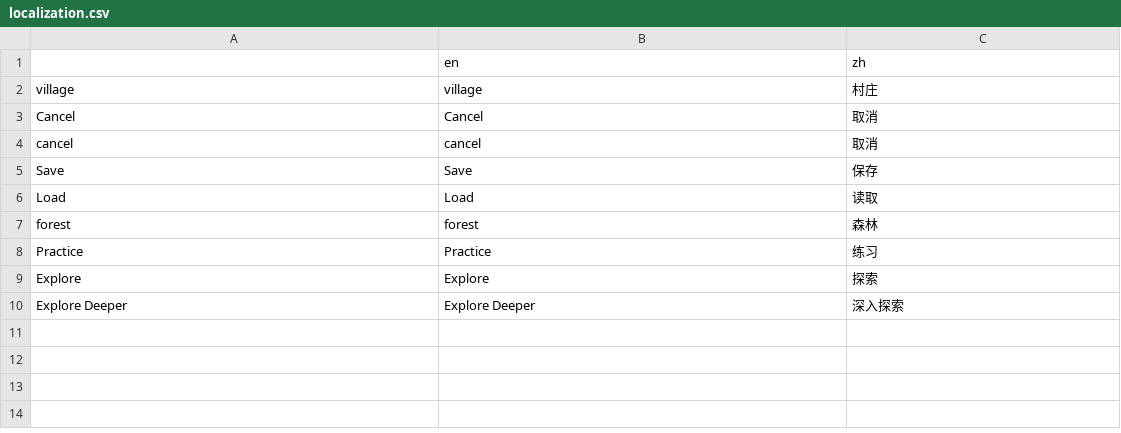
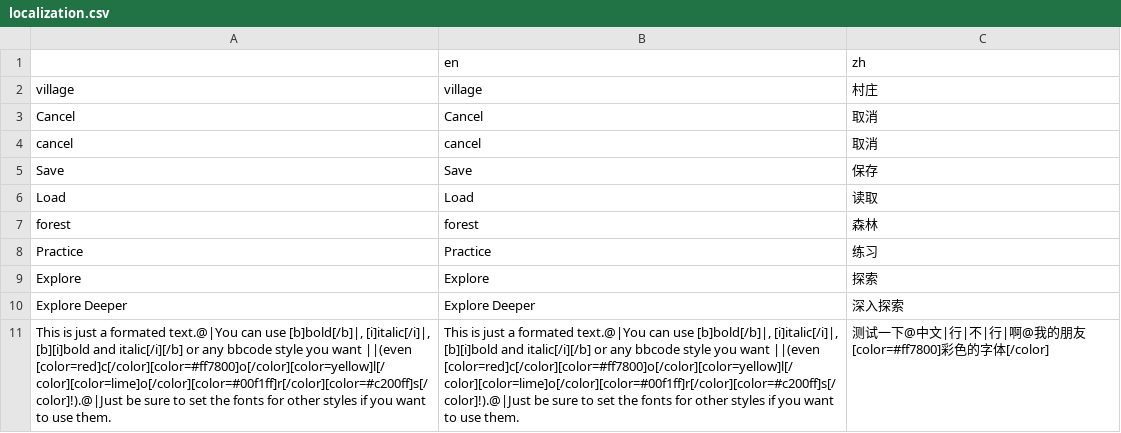
Before and after one commit to flavedogame/match-heros, a CSV file: resources/localization.csv, drawn as a sheet; the diff names each change by its address in the sheet, - before the commit and + after, or states it on an @@ line.

Commit message:
add auto fetch localization string

```diff
--- a/resources/localization.csv
+++ b/resources/localization.csv
+row 11: This is just a formated text.@|You can use [b]bold[/b]|, [i]italic[/i]|, [b][i]bold and italic[/i][/b] or any bbcode style you want ||(even [color=red]c[/color][color=#ff7800]o[/color][color=yellow]l[/color][color=lime]o[/color][color=#00f1ff]r[/color][color=#c200ff]s[/color]!).@|Just be sure to set the fonts for other styles if you want to use them. | This is just a formated text.@|You can use [b]bold[/b]|, [i]italic[/i]|, [b][i]bold and italic[/i][/b] or any bbcode style you want ||(even [color=red]c[/color][color=#ff7800]o[/color][color=yellow]l[/color][color=lime]o[/color][color=#00f1ff]r[/color][color=#c200ff]s[/color]!).@|Just be sure to set the fonts for other styles if you want to use them. | 测试一下@中文|行|不|行|啊@我的朋友[color=#ff7800]彩色的字体[/color]
```
Also changed, not shown: 8 other files.
